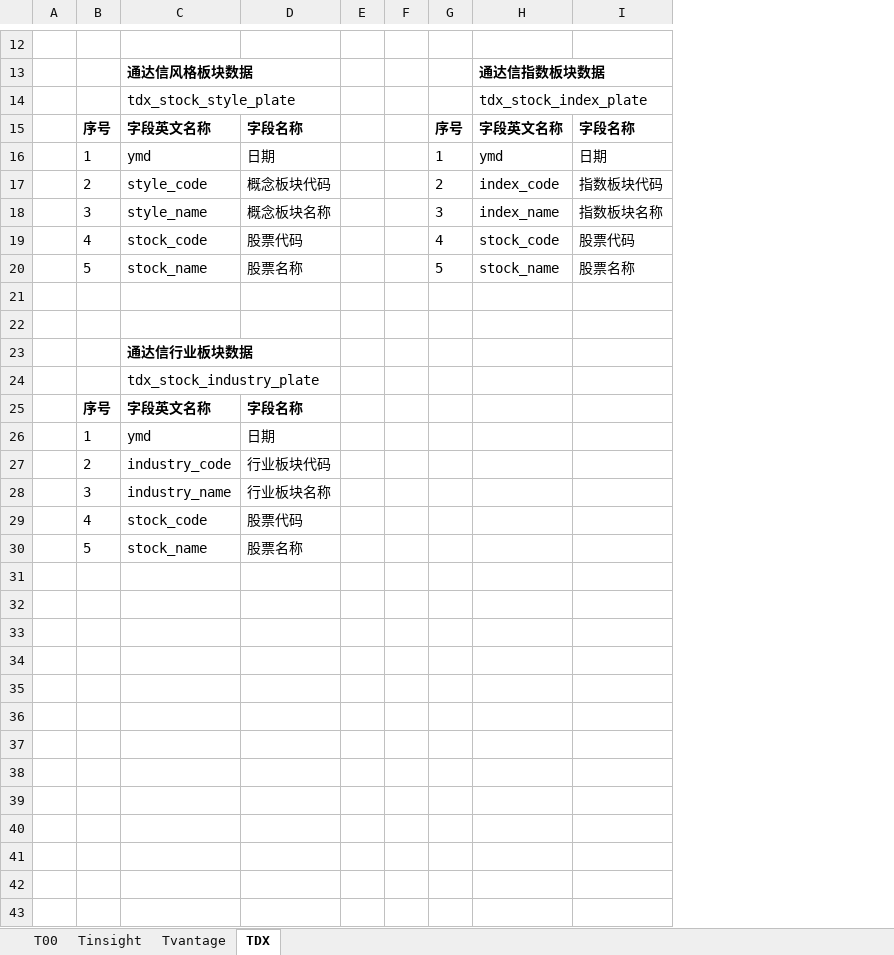
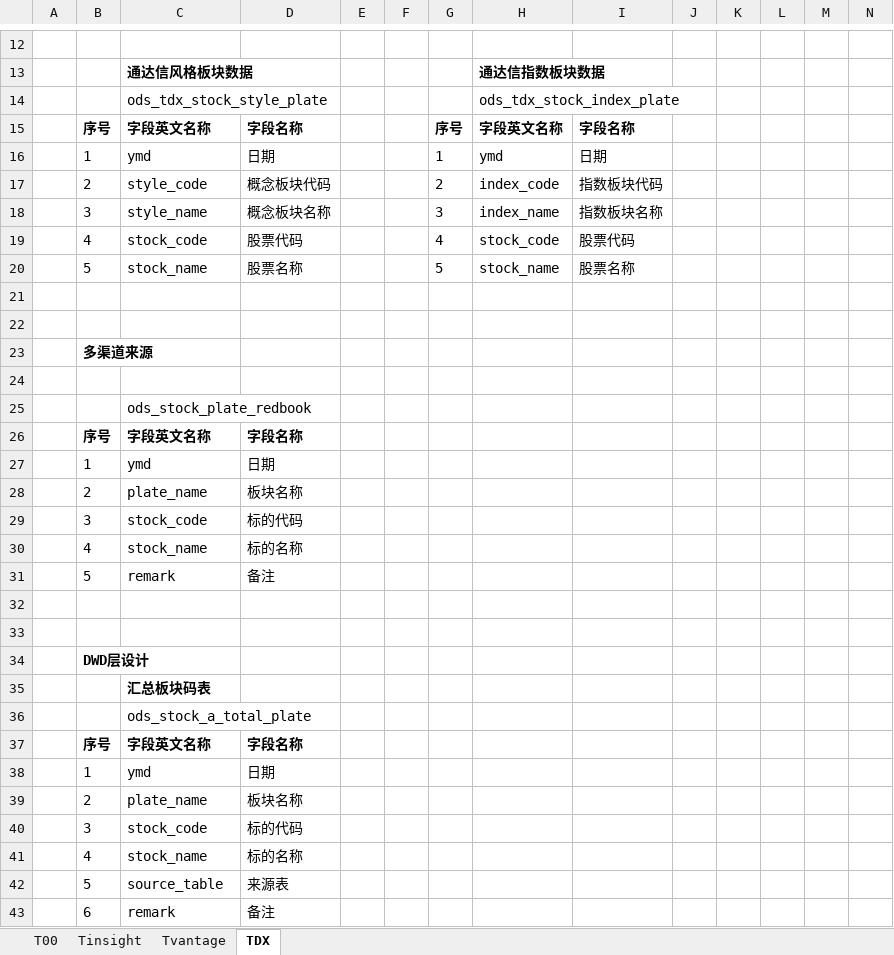
Before and after one commit to WangDaoheng/Quant, an Excel workbook: Quant模型设计.xlsx, sheet TDX, drawn as a sheet; only a part is shown, gaps mark what is left out; values as stored, in another font and other column widths than the file's, no borders; removed rows and columns are numbered as before the commit, all else as after; the diff covers the shown part only; the diff names each change by its address in the sheet, - before the commit and + after, or states it on an @@ line.

```diff
--- a/Quant模型设计.xlsx (sheet TDX)
+++ b/Quant模型设计.xlsx (sheet TDX)
+column J, empty
+column K, empty
+column L, empty
+column M, empty
+column N, empty
-C14: tdx_stock_style_plate
+C14: ods_tdx_stock_style_plate
-H14: tdx_stock_index_plate
+H14: ods_tdx_stock_index_plate
+row 23:  | 多渠道来源
-C24: 通达信行业板块数据
+C24: (empty)
-C25: tdx_stock_industry_plate
+C25: ods_stock_plate_redbook
-row 27:  | 2 | industry_code | 行业板块代码
-row 28:  | 3 | industry_name | 行业板块名称
+row 28:  | 2 | plate_name | 板块名称
+row 29:  | 3 | stock_code | 标的代码
+row 30:  | 4 | stock_name | 标的名称
+row 31:  | 5 | remark | 备注
-row 32:  | 4 | stock_code | 股票代码
+row 32: (empty)
-row 33:  | 5 | stock_name | 股票名称
+row 33: (empty)
+row 34:  | DWD层设计
+row 35:  |  | 汇总板块码表
+row 36:  |  | ods_stock_a_total_plate
+row 37:  | 序号 | 字段英文名称 | 字段名称
+row 38:  | 1 | ymd | 日期
+row 39:  | 2 | plate_name | 板块名称
+row 40:  | 3 | stock_code | 标的代码
+row 41:  | 4 | stock_name | 标的名称
+row 42:  | 5 | source_table | 来源表
+row 43:  | 6 | remark | 备注
```
Also changed, not shown: 2 edited cells elsewhere in this sheet, 8 other files.
